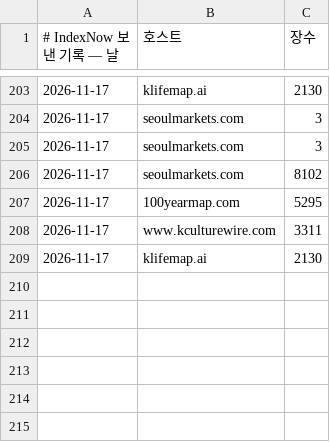
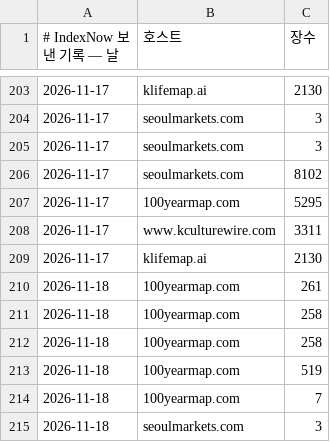
Before and after one commit to parkintaek2-gif/seoulmarkets, a TSV file: docs/indexnow-보낸기록.tsv, drawn as a sheet; only a part is shown, gaps mark what is left out; the diff names each change by its address in the sheet, - before the commit and + after, or states it on an @@ line.

```diff
--- a/docs/indexnow-보낸기록.tsv
+++ b/docs/indexnow-보낸기록.tsv
+row 210: 2026-11-18 | 100yearmap.com | 261
+row 211: 2026-11-18 | 100yearmap.com | 258
+row 212: 2026-11-18 | 100yearmap.com | 258
+row 213: 2026-11-18 | 100yearmap.com | 519
+row 214: 2026-11-18 | 100yearmap.com | 7
+row 215: 2026-11-18 | seoulmarkets.com | 3
```
Also changed, not shown: docs/indexnow-보낸기록-주소.tsv, 1 other file.
